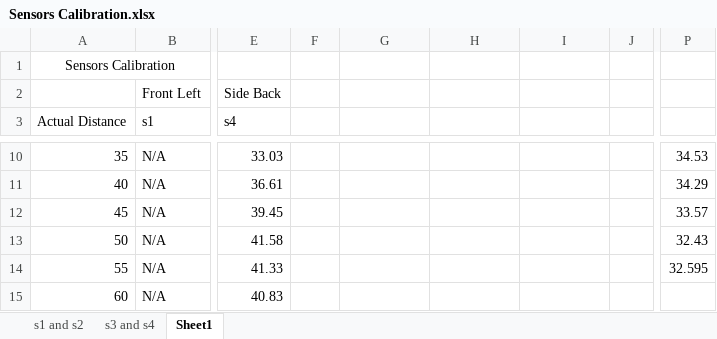
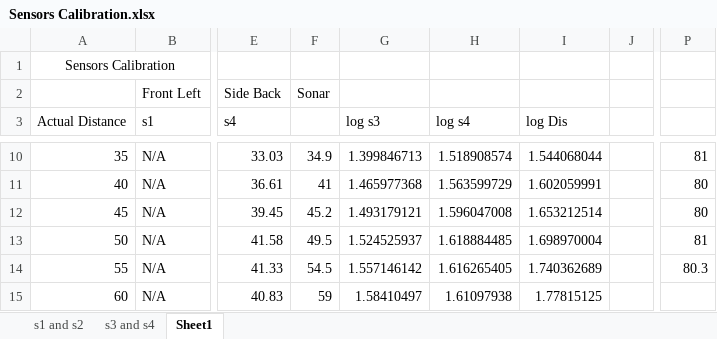
Before and after one commit to MarvinStuede/706_SLAM, an Excel workbook: Sensors Calibration.xlsx, sheet Sheet1, drawn as a sheet; only a part is shown, gaps mark what is left out; values as stored, in another font and other column widths than the file's, no borders; charts and pictures not drawn; the diff covers the shown part only; the diff names each change by its address in the sheet, - before the commit and + after, or states it on an @@ line.

```diff
--- a/Sensors Calibration.xlsx (sheet Sheet1)
+++ b/Sensors Calibration.xlsx (sheet Sheet1)
-F2: (empty)
+F2: Sonar
-G3: (empty)
+G3: log s3
-H3: (empty)
+H3: log s4
-I3: (empty)
+I3: log Dis
-F10: (empty)
+F10: 34.9
-G10 (log s3): (empty)
+G10 (log s3): 1.399846713
-H10 (log s4): (empty)
+H10 (log s4): 1.518908574
-I10 (log Dis): (empty)
+I10 (log Dis): 1.544068044
-P10: 34.53
+P10: 81
-F11: (empty)
+F11: 41
-G11 (log s3): (empty)
+G11 (log s3): 1.465977368
-H11 (log s4): (empty)
+H11 (log s4): 1.563599729
-I11 (log Dis): (empty)
+I11 (log Dis): 1.602059991
-P11: 34.29
+P11: 80
-F12: (empty)
+F12: 45.2
-G12 (log s3): (empty)
+G12 (log s3): 1.493179121
-H12 (log s4): (empty)
+H12 (log s4): 1.596047008
-I12 (log Dis): (empty)
+I12 (log Dis): 1.653212514
-P12: 33.57
+P12: 80
-F13: (empty)
+F13: 49.5
-G13 (log s3): (empty)
+G13 (log s3): 1.524525937
-H13 (log s4): (empty)
+H13 (log s4): 1.618884485
-I13 (log Dis): (empty)
+I13 (log Dis): 1.698970004
-P13: 32.43
+P13: 81
-F14: (empty)
+F14: 54.5
-G14 (log s3): (empty)
+G14 (log s3): 1.557146142
-H14 (log s4): (empty)
+H14 (log s4): 1.616265405
-I14 (log Dis): (empty)
+I14 (log Dis): 1.740362689
-P14: 32.595
+P14: 80.3
-F15: (empty)
+F15: 59
-G15 (log s3): (empty)
+G15 (log s3): 1.58410497
-H15 (log s4): (empty)
+H15 (log s4): 1.61097938
-I15 (log Dis): (empty)
+I15 (log Dis): 1.77815125
```
Also changed, not shown: 48 edited cells elsewhere in this sheet, charts or pictures, 1 other file.
